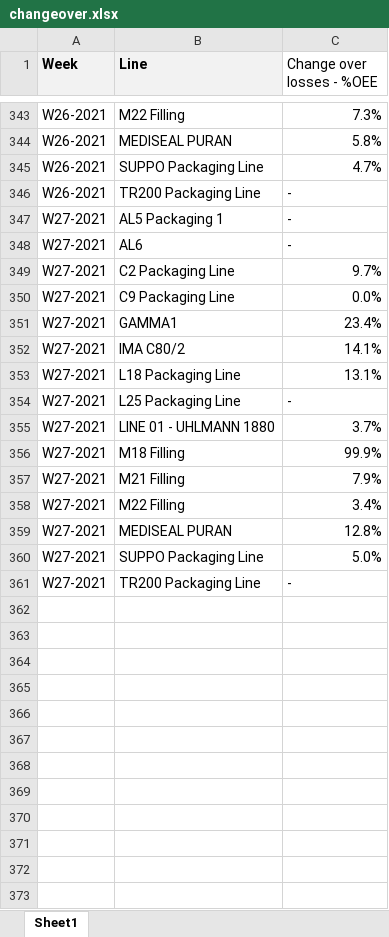
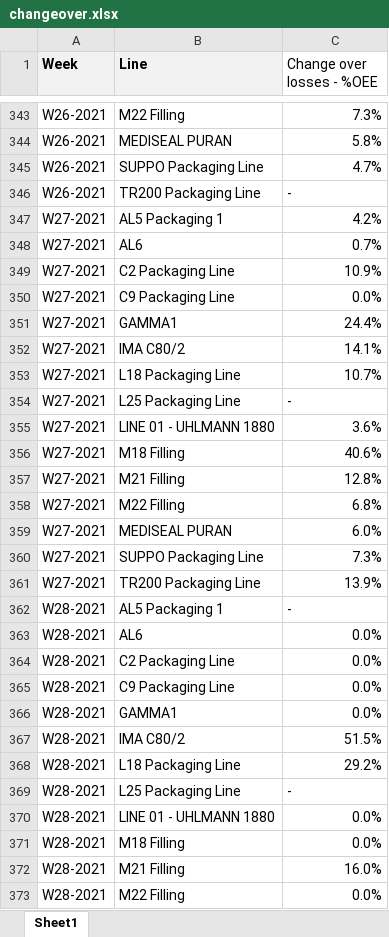
Before and after one commit to githubchinny/raceDashboard, an Excel workbook: Race Dashboard data/changeover.xlsx, sheet Sheet1, drawn as a sheet; only a part is shown, gaps mark what is left out; values as stored, in another font and other column widths than the file's, no borders; the diff covers the shown part only; the diff names each change by its address in the sheet, - before the commit and + after, or states it on an @@ line.

```diff
--- a/Race Dashboard data/changeover.xlsx (sheet Sheet1)
+++ b/Race Dashboard data/changeover.xlsx (sheet Sheet1)
-C347 (Change over losses - %OEE): -
+C347 (Change over losses - %OEE): 4.2%
-C348 (Change over losses - %OEE): -
+C348 (Change over losses - %OEE): 0.7%
-C349 (Change over losses - %OEE): 9.7%
+C349 (Change over losses - %OEE): 10.9%
-C351 (Change over losses - %OEE): 23.4%
+C351 (Change over losses - %OEE): 24.4%
-C353 (Change over losses - %OEE): 13.1%
+C353 (Change over losses - %OEE): 10.7%
-C355 (Change over losses - %OEE): 3.7%
+C355 (Change over losses - %OEE): 3.6%
-C356 (Change over losses - %OEE): 99.9%
+C356 (Change over losses - %OEE): 40.6%
-C357 (Change over losses - %OEE): 7.9%
+C357 (Change over losses - %OEE): 12.8%
-C358 (Change over losses - %OEE): 3.4%
+C358 (Change over losses - %OEE): 6.8%
-C359 (Change over losses - %OEE): 12.8%
+C359 (Change over losses - %OEE): 6.0%
-C360 (Change over losses - %OEE): 5.0%
+C360 (Change over losses - %OEE): 7.3%
-C361 (Change over losses - %OEE): -
+C361 (Change over losses - %OEE): 13.9%
+row 362: W28-2021 | AL5 Packaging 1 | -
+row 363: W28-2021 | AL6 | 0.0%
+row 364: W28-2021 | C2 Packaging Line | 0.0%
+row 365: W28-2021 | C9 Packaging Line | 0.0%
+row 366: W28-2021 | GAMMA1 | 0.0%
+row 367: W28-2021 | IMA C80/2 | 51.5%
+row 368: W28-2021 | L18 Packaging Line | 29.2%
+row 369: W28-2021 | L25 Packaging Line | -
+row 370: W28-2021 | LINE 01 - UHLMANN 1880 | 0.0%
+row 371: W28-2021 | M18 Filling | 0.0%
+row 372: W28-2021 | M21 Filling | 16.0%
+row 373: W28-2021 | M22 Filling | 0.0%
```
Also changed, not shown: 3 added rows and 1 edited cell elsewhere in this sheet, Race Dashboard data/Nominations Category Scoring.xlsx, Race Dashboard data/OEE.xlsx, 3 other files.
